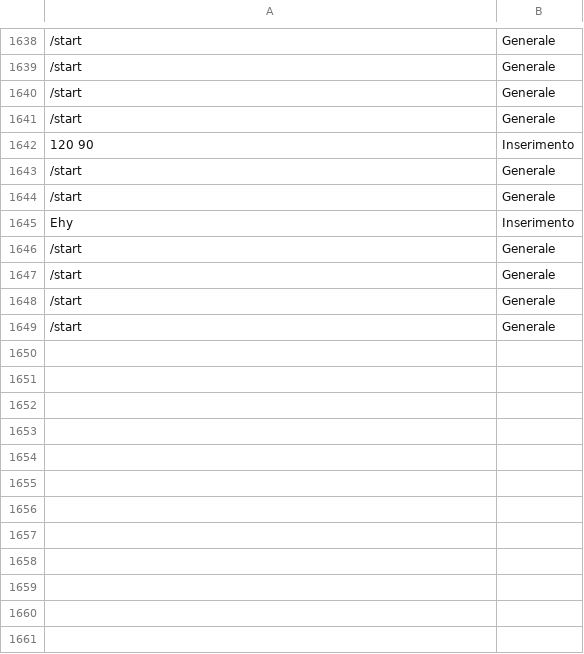
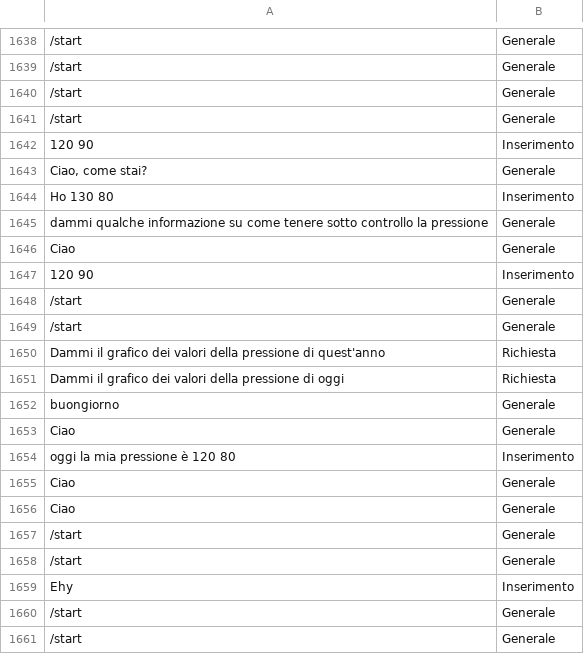
Before and after one commit to MatteoMagnini/hyperTensionBot, a TSV file: src/HyperTensionBot.Server/ModelML/trainingData.tsv, drawn as a sheet; only a part is shown, gaps mark what is left out; the diff names each change by its address in the sheet, - before the commit and + after, or states it on an @@ line.

Commit message:
merge: updating data in trainingData.tsv

```diff
--- a/src/HyperTensionBot.Server/ModelML/trainingData.tsv
+++ b/src/HyperTensionBot.Server/ModelML/trainingData.tsv
+row 1643: Ciao, come stai? | Generale
+row 1644: Ho 130 80 | Inserimento
+row 1645: dammi qualche informazione su come tenere sotto controllo la pressione | Generale
+row 1646: Ciao | Generale
+row 1647: 120 90 | Inserimento
@@ row 1646 moved to row 1648: /start @@
@@ row 1647 moved to row 1649: /start @@
+row 1650: Dammi il grafico dei valori della pressione di quest'anno | Richiesta
+row 1651: Dammi il grafico dei valori della pressione di oggi | Richiesta
+row 1652: buongiorno | Generale
+row 1653: Ciao | Generale
+row 1654: oggi la mia pressione è 120 80 | Inserimento
+row 1655: Ciao | Generale
+row 1656: Ciao | Generale
```
Also changed, not shown: 5 other files.
